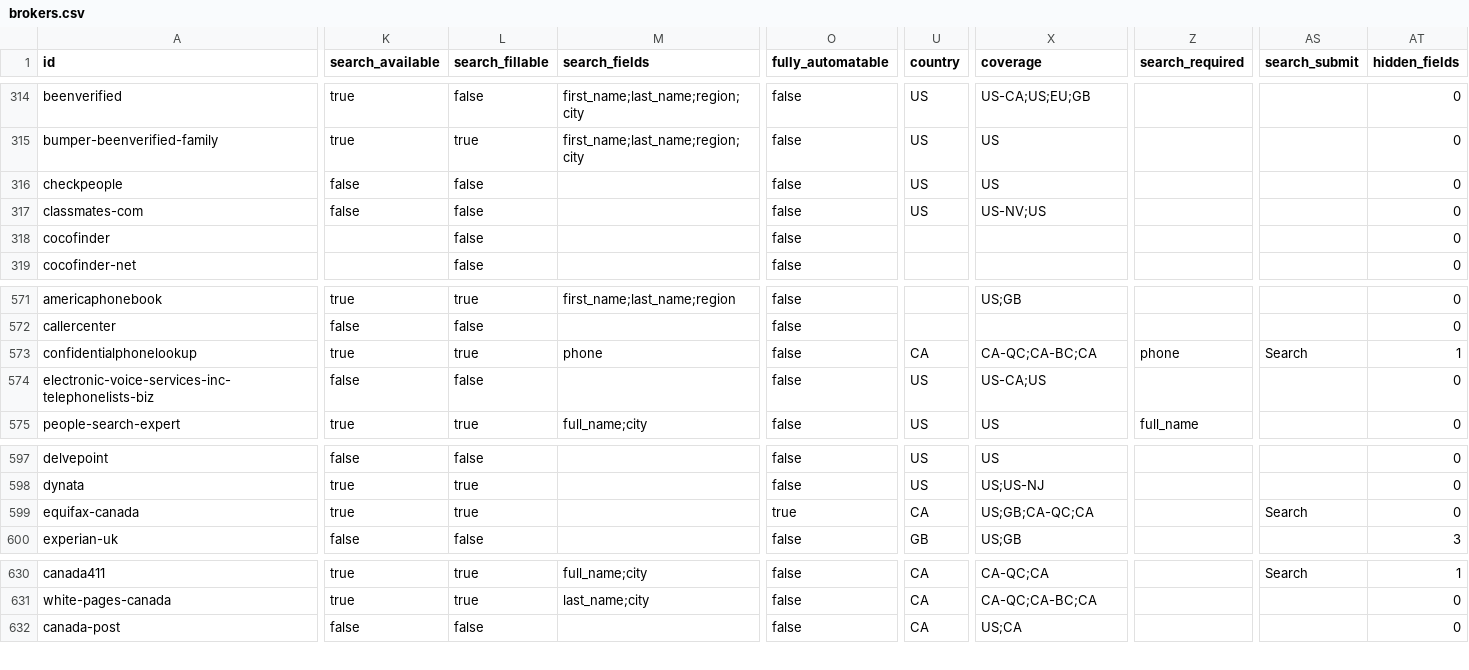
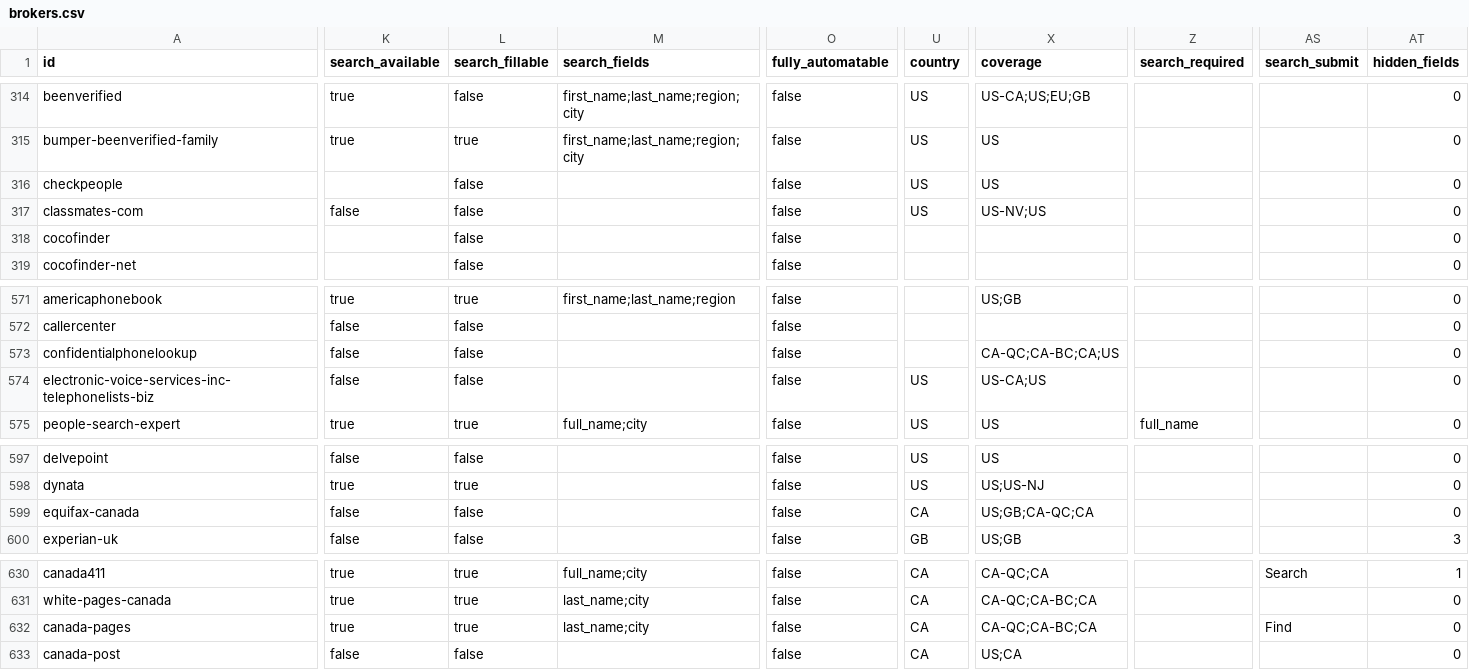
Before and after one commit to cvs0/data-brokers-list, a CSV file: data/v4/brokers.csv, drawn as a sheet; only a part is shown, gaps mark what is left out; rows hold the shown columns only; the diff names each change by its address in the sheet, - before the commit and + after, or states it on an @@ line.

Commit message:
fix: restore Canada Pages surname search and clear false Canadian searches (#33)
Canada Pages was dropped as a publisher site. A surname-in-city search still returns listings, so the row and the GET recipe are back. ConfidentialPhoneLookup is a US-and-Canada prefix lookup whose result URL 404s, and Equifax Canada's stored search is the site search. Rebuilding v4 also aligns a stale removal-blockers table and leaves CheckPeople's search unscanned, matching an unread robots pass.

Co-authored-by: Frame <frameprivacy@proton.me>
Co-authored-by: cvs0 <cvs0@users.noreply.github.com>

```diff
--- a/data/v4/brokers.csv
+++ b/data/v4/brokers.csv
-K316 (search_available): false
+K316 (search_available): (empty)
-K573 (search_available): true
+K573 (search_available): false
-L573 (search_fillable): true
+L573 (search_fillable): false
-M573 (search_fields): phone
+M573 (search_fields): (empty)
-U573 (country): CA
+U573 (country): (empty)
-X573 (coverage): CA-QC;CA-BC;CA
+X573 (coverage): CA-QC;CA-BC;CA;US
-Z573 (search_required): phone
+Z573 (search_required): (empty)
-AS573 (search_submit): Search
+AS573 (search_submit): (empty)
-AT573 (hidden_fields): 1
+AT573 (hidden_fields): 0
-K599 (search_available): true
+K599 (search_available): false
-L599 (search_fillable): true
+L599 (search_fillable): false
-O599 (fully_automatable): true
+O599 (fully_automatable): false
-AS599 (search_submit): Search
+AS599 (search_submit): (empty)
+row 632: canada-pages | true | true | last_name;city | false | CA | CA-QC;CA-BC;CA |  | Find | 0
```
Also changed, not shown: data/removed-brokers.csv, data/v3/brokers.csv, 13 other files.
